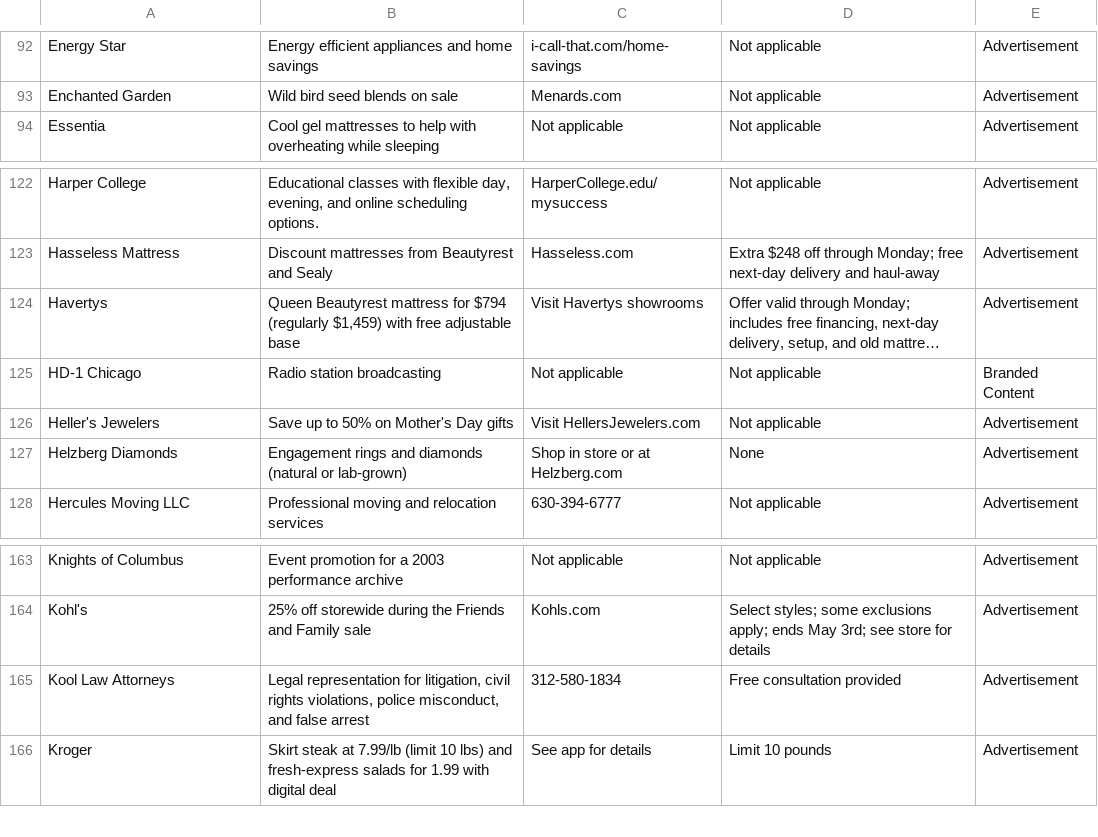
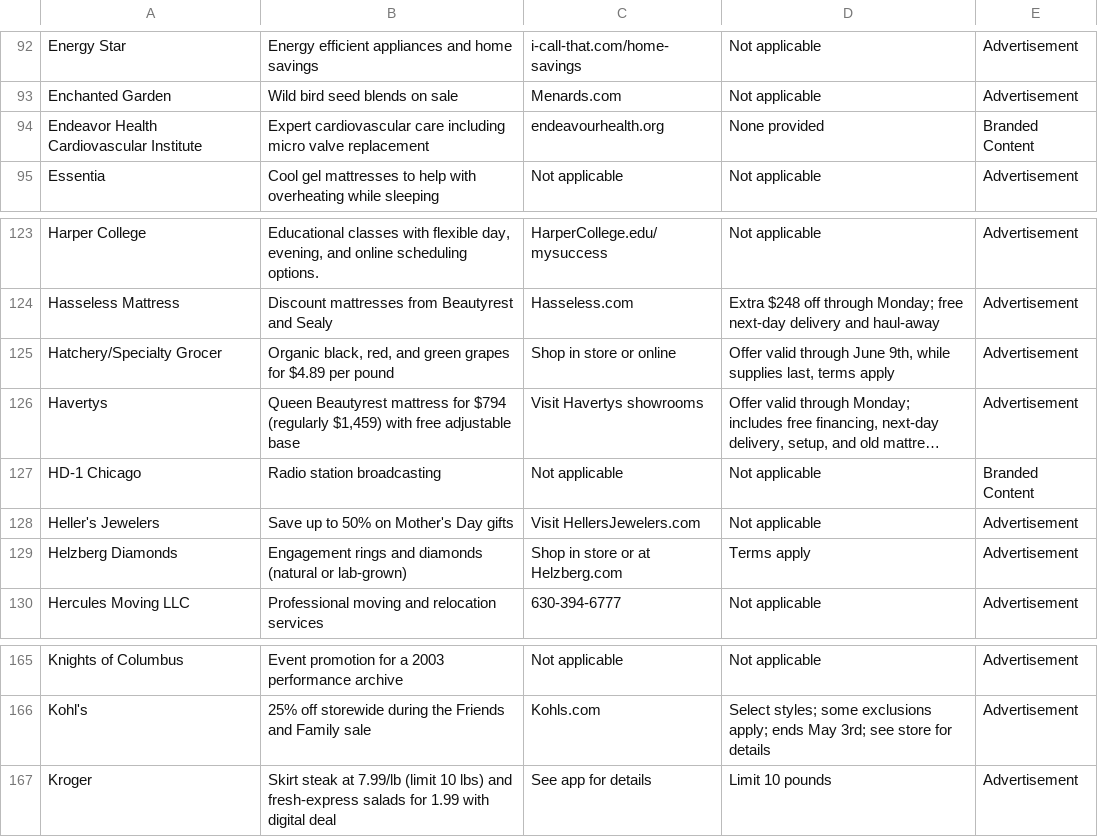
Before and after one commit to MATR-Technologies/ReplayAdsViewer, a CSV file: data.csv, drawn as a sheet; only a part is shown, gaps mark what is left out; long unchanged cells end in …; removed rows and columns are numbered as before the commit, all else as after; the diff names each change by its address in the sheet, - before the commit and + after, or states it on an @@ line.

Commit message:
Auto-update CSV data

```diff
--- a/data.csv
+++ b/data.csv
+row 94: Endeavor Health Cardiovascular Institute | Expert cardiovascular care including micro valve replacement | endeavourhealth.org | None provided | Branded Content
+row 125: Hatchery/Specialty Grocer | Organic black, red, and green grapes for $4.89 per pound | Shop in store or online | Offer valid through June 9th, while supplies last, terms apply | Advertisement
-D129: None
+D129: Terms apply
-row 165: Kool Law Attorneys | Legal representation for litigation, civil rights violations, police misconduct, and false arrest | 312-580-1834 | Free consultation provided | Advertisement
```
